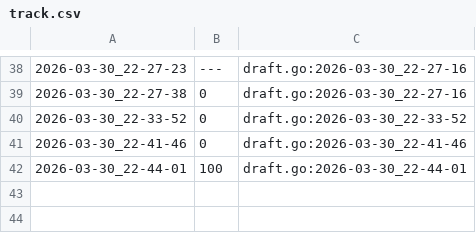
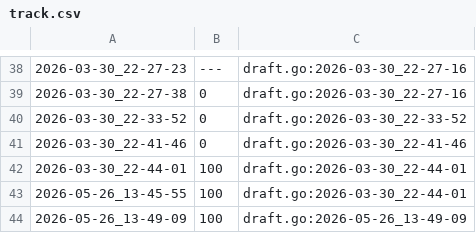
Before and after one commit to qxcode-course/ed-ter-bloco-a-analiasm, a CSV file: tasks/.tko/track/ed@princesa/track.csv, drawn as a sheet; only a part is shown, gaps mark what is left out.

```diff
--- a/tasks/.tko/track/ed@princesa/track.csv
+++ b/tasks/.tko/track/ed@princesa/track.csv
@@ -42 +42,3 @@
 2026-03-30_22-44-01,100,draft.go:2026-03-30_22-44-01
+2026-05-26_13-45-55,100,draft.go:2026-03-30_22-44-01
+2026-05-26_13-49-09,100,draft.go:2026-05-26_13-49-09
```
Also changed, not shown: tasks/.tko/track/ed@pilha/track.csv, 12 other files.
